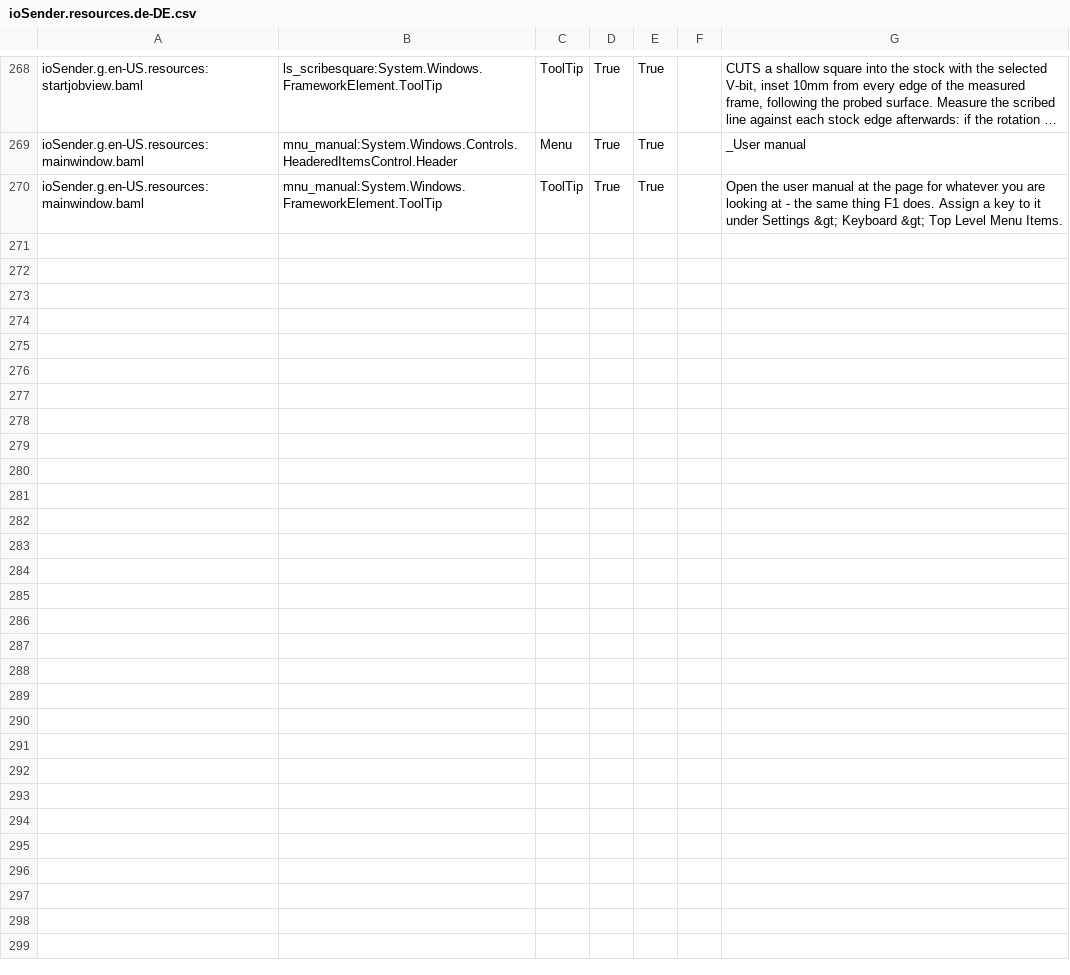
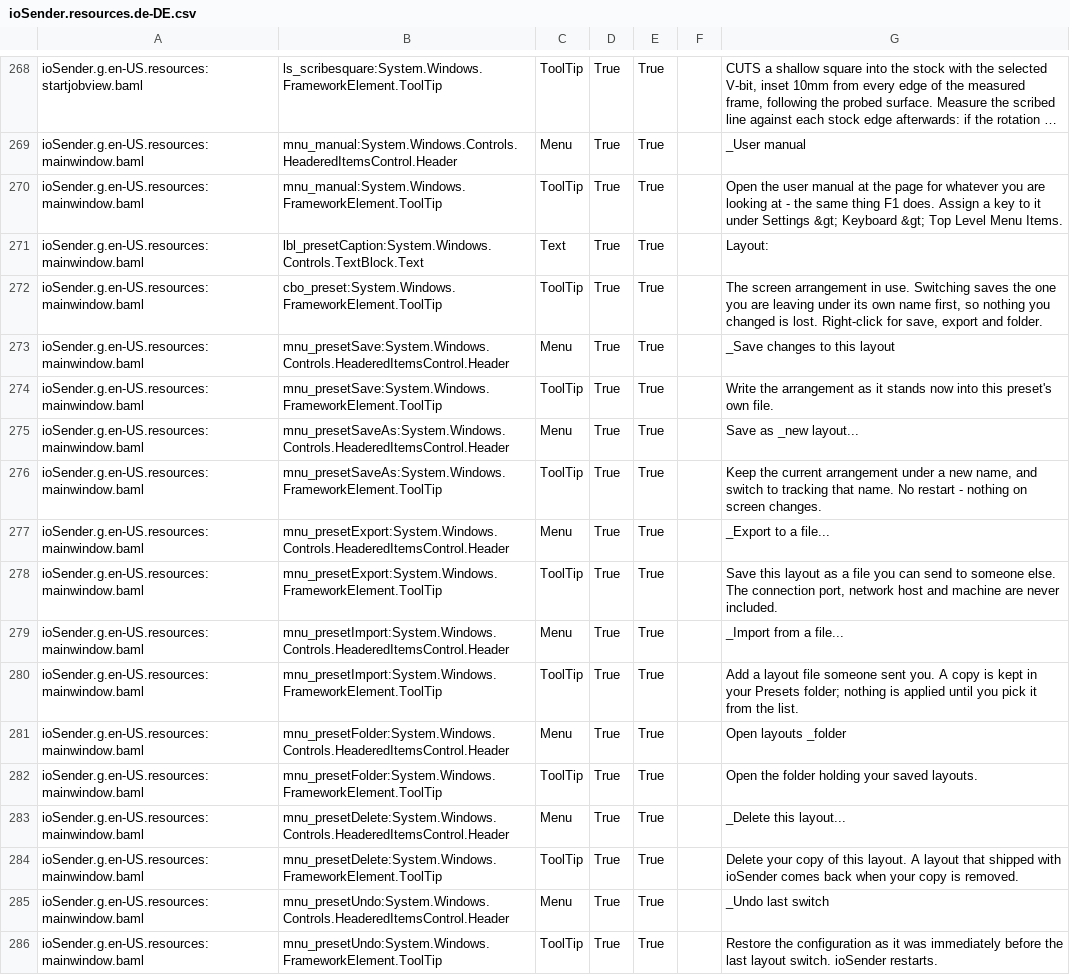
Before and after one commit to ioSenderV2/ioSender, a CSV file: Locale/de-DE/csv/ioSender.resources.de-DE.csv, drawn as a sheet; only a part is shown, gaps mark what is left out; long unchanged cells end in ….

```diff
--- a/Locale/de-DE/csv/ioSender.resources.de-DE.csv
+++ b/Locale/de-DE/csv/ioSender.resources.de-DE.csv
@@ -270 +270,17 @@ ioSender.g.en-US.resources:mainwindow.baml,mnu_manual:System.Windows.Controls.He
 ioSender.g.en-US.resources:mainwindow.baml,mnu_manual:System.Windows.FrameworkElement.ToolTip,ToolTip,True,True,,Open the user manual at the page for whatever you are looking at - the same thing F1 does. Assign a key to it under Settings &gt; Keyboard &gt; Top Level Menu Items.
+ioSender.g.en-US.resources:mainwindow.baml,lbl_presetCaption:System.Windows.Controls.TextBlock.Text,Text,True,True,,Layout:
+ioSender.g.en-US.resources:mainwindow.baml,cbo_preset:System.Windows.FrameworkElement.ToolTip,ToolTip,True,True,,"The screen arrangement in use. Switching saves the one you are leaving under its own name first, so nothing you changed is lost. Right-click for save, export and folder."
+ioSender.g.en-US.resources:mainwindow.baml,mnu_presetSave:System.Windows.Controls.HeaderedItemsControl.Header,Menu,True,True,,_Save changes to this layout
+ioSender.g.en-US.resources:mainwindow.baml,mnu_presetSave:System.Windows.FrameworkElement.ToolTip,ToolTip,True,True,,Write the arrangement as it stands now into this preset's own file.
+ioSender.g.en-US.resources:mainwindow.baml,mnu_presetSaveAs:System.Windows.Controls.HeaderedItemsControl.Header,Menu,True,True,,Save as _new layout...
+ioSender.g.en-US.resources:mainwindow.baml,mnu_presetSaveAs:System.Windows.FrameworkElement.ToolTip,ToolTip,True,True,,"Keep the current arrangement under a new name, and switch to tracking that name. No restart - nothing on screen changes."
+ioSender.g.en-US.resources:mainwindow.baml,mnu_presetExport:System.Windows.Controls.HeaderedItemsControl.Header,Menu,True,True,,_Export to a file...
+ioSender.g.en-US.resources:mainwindow.baml,mnu_presetExport:System.Windows.FrameworkElement.ToolTip,ToolTip,True,True,,"Save this layout as a file you can send to someone else. The connection port, network host and machine are never included."
+ioSender.g.en-US.resources:mainwindow.baml,mnu_presetImport:System.Windows.Controls.HeaderedItemsControl.Header,Menu,True,True,,_Import from a file...
+ioSender.g.en-US.resources:mainwindow.baml,mnu_presetImport:System.Windows.FrameworkElement.ToolTip,ToolTip,True,True,,Add a layout file someone sent you. A copy is kept in your Presets folder; nothing is applied until you pick it from the list.
+ioSender.g.en-US.resources:mainwindow.baml,mnu_presetFolder:System.Windows.Controls.HeaderedItemsControl.Header,Menu,True,True,,Open layouts _folder
+ioSender.g.en-US.resources:mainwindow.baml,mnu_presetFolder:System.Windows.FrameworkElement.ToolTip,ToolTip,True,True,,Open the folder holding your saved layouts.
+ioSender.g.en-US.resources:mainwindow.baml,mnu_presetDelete:System.Windows.Controls.HeaderedItemsControl.Header,Menu,True,True,,_Delete this layout...
+ioSender.g.en-US.resources:mainwindow.baml,mnu_presetDelete:System.Windows.FrameworkElement.ToolTip,ToolTip,True,True,,Delete your copy of this layout. A layout that shipped with ioSender comes back when your copy is removed.
+ioSender.g.en-US.resources:mainwindow.baml,mnu_presetUndo:System.Windows.Controls.HeaderedItemsControl.Header,Menu,True,True,,_Undo last switch
+ioSender.g.en-US.resources:mainwindow.baml,mnu_presetUndo:System.Windows.FrameworkElement.ToolTip,ToolTip,True,True,,Restore the configuration as it was immediately before the last layout switch. ioSender restarts.
```
Also changed, not shown: Locale/en-US/csv/ioSender.resources.en-US.csv, Locale/hu-HU/csv/ioSender.resources.hu-HU.csv, 12 other files.
